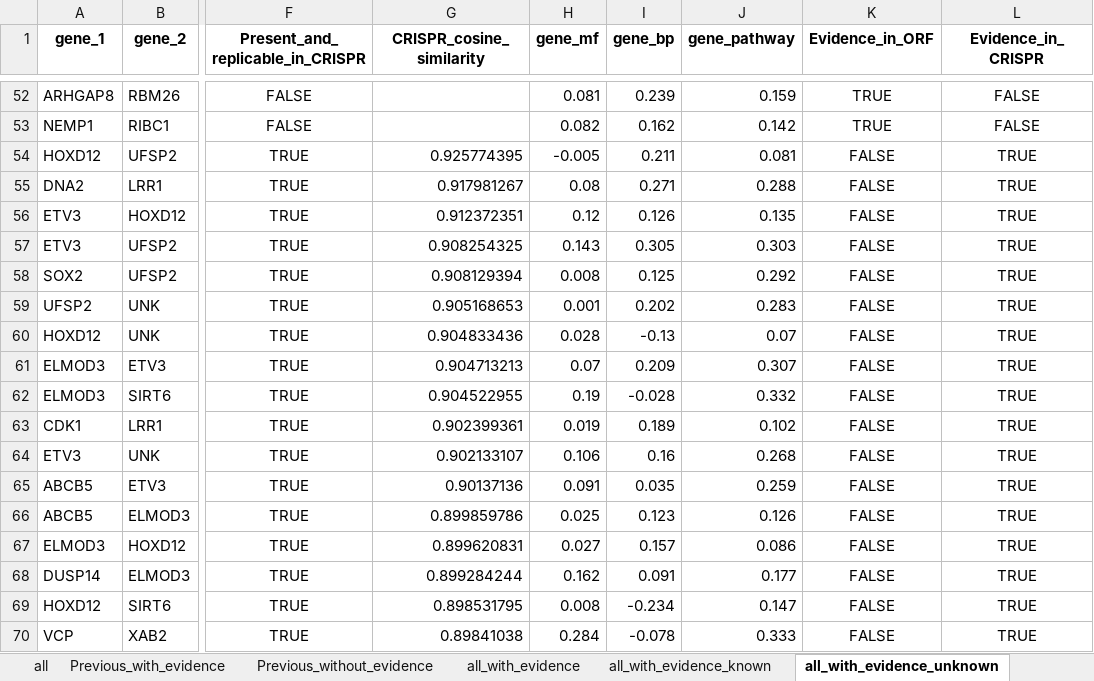
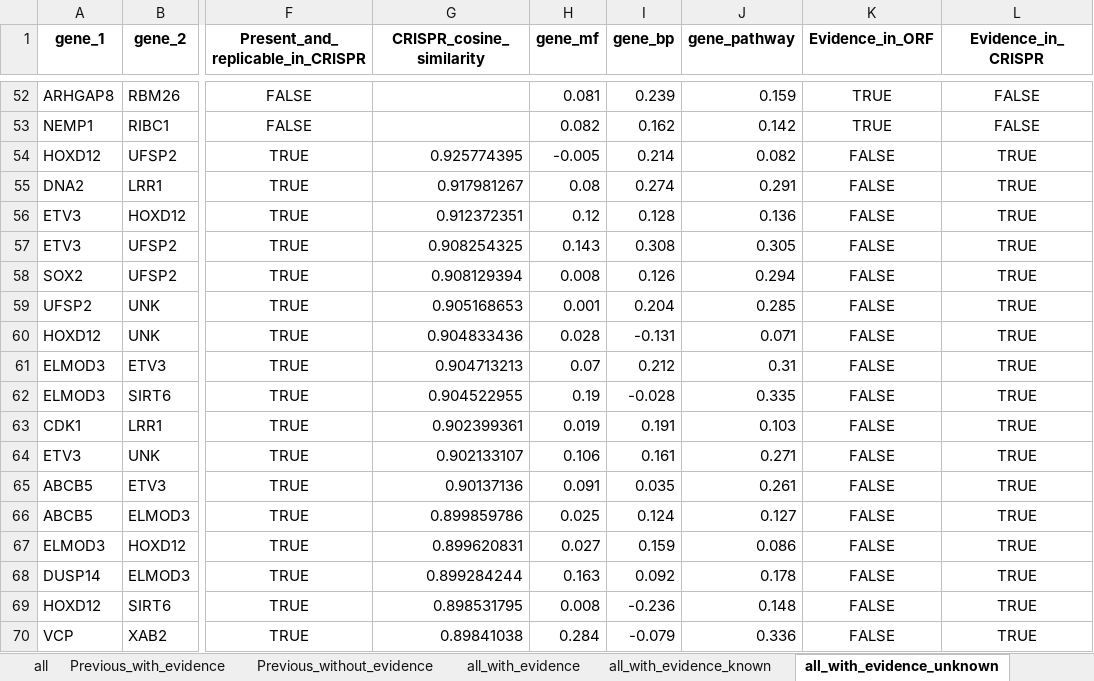
Before and after one commit to jump-cellpainting/2024_Chandrasekaran_Morphmap, an Excel workbook: 07.compute-cosine-similarities/output/connections.xlsx, sheet all_with_evidence_unknown, drawn as a sheet; only a part is shown, gaps mark what is left out; values as stored, in another font and other column widths than the file's, no borders; the diff covers the shown part only; the diff names each change by its address in the sheet, - before the commit and + after, or states it on an @@ line.

```diff
--- a/07.compute-cosine-similarities/output/connections.xlsx (sheet all_with_evidence_unknown)
+++ b/07.compute-cosine-similarities/output/connections.xlsx (sheet all_with_evidence_unknown)
-I54 (gene_bp): 0.211
+I54 (gene_bp): 0.214
-J54 (gene_pathway): 0.081
+J54 (gene_pathway): 0.082
-I55 (gene_bp): 0.271
+I55 (gene_bp): 0.274
-J55 (gene_pathway): 0.288
+J55 (gene_pathway): 0.291
-I56 (gene_bp): 0.126
+I56 (gene_bp): 0.128
-J56 (gene_pathway): 0.135
+J56 (gene_pathway): 0.136
-I57 (gene_bp): 0.305
+I57 (gene_bp): 0.308
-J57 (gene_pathway): 0.303
+J57 (gene_pathway): 0.305
-I58 (gene_bp): 0.125
+I58 (gene_bp): 0.126
-J58 (gene_pathway): 0.292
+J58 (gene_pathway): 0.294
-I59 (gene_bp): 0.202
+I59 (gene_bp): 0.204
-J59 (gene_pathway): 0.283
+J59 (gene_pathway): 0.285
-I60 (gene_bp): -0.13
+I60 (gene_bp): -0.131
-J60 (gene_pathway): 0.07
+J60 (gene_pathway): 0.071
-I61 (gene_bp): 0.209
+I61 (gene_bp): 0.212
-J61 (gene_pathway): 0.307
+J61 (gene_pathway): 0.31
-J62 (gene_pathway): 0.332
+J62 (gene_pathway): 0.335
-I63 (gene_bp): 0.189
+I63 (gene_bp): 0.191
-J63 (gene_pathway): 0.102
+J63 (gene_pathway): 0.103
-I64 (gene_bp): 0.16
+I64 (gene_bp): 0.161
-J64 (gene_pathway): 0.268
+J64 (gene_pathway): 0.271
-J65 (gene_pathway): 0.259
+J65 (gene_pathway): 0.261
-I66 (gene_bp): 0.123
+I66 (gene_bp): 0.124
-J66 (gene_pathway): 0.126
+J66 (gene_pathway): 0.127
-I67 (gene_bp): 0.157
+I67 (gene_bp): 0.159
-H68 (gene_mf): 0.162
+H68 (gene_mf): 0.163
-I68 (gene_bp): 0.091
+I68 (gene_bp): 0.092
-J68 (gene_pathway): 0.177
+J68 (gene_pathway): 0.178
-I69 (gene_bp): -0.234
+I69 (gene_bp): -0.236
-J69 (gene_pathway): 0.147
+J69 (gene_pathway): 0.148
-I70 (gene_bp): -0.078
+I70 (gene_bp): -0.079
-J70 (gene_pathway): 0.333
+J70 (gene_pathway): 0.336
```
Also changed, not shown: 4 added rows, 1 removed row and 51 edited cells elsewhere in this sheet, sheet all, sheet all_with_evidence, sheet all_with_evidence_known, sheet Previous_without_evidence, 1 other file.
